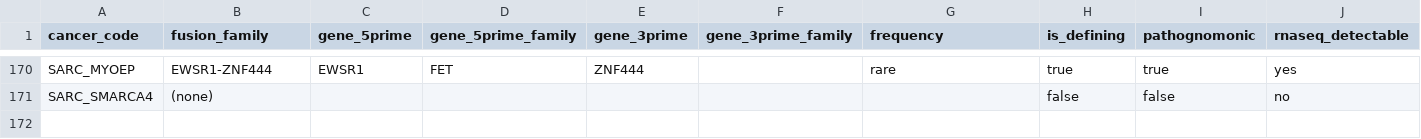
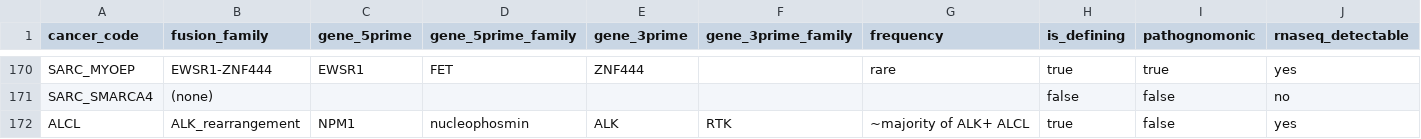
Before and after one commit to pirl-unc/pirlygenes, a CSV file: pirlygenes/data/cancer-fusions.csv, drawn as a sheet; only a part is shown, gaps mark what is left out; rows hold the shown columns only; the diff names each change by its address in the sheet, - before the commit and + after, or states it on an @@ line.

Commit message:
Bump 5.21.5: curate ALCL + gene/symbol consistency fixes (data audit)
ALCL (anaplastic large cell lymphoma) added as a full registry entity, curated
consistently across every dataset:
- registry: heme-tcell / lymph_node / fusion_driven=subtype (NPM1-ALK) /
  burden=non_hodgkin_lymphoma.
- lineage-genes (expected-high): CD30/TNFRSF8, ALK, IRF4, BATF3 + cytotoxic
  GZMB/TIA1/PRF1.
- cancer-key-genes (PubMed-verified): CD30/TNFRSF8 biomarker + brentuximab
  vedotin target (PMID:22614995), ALK/crizotinib target for ALK+ (PMID:21345110).
- cancer-fusions: NPM1-ALK row (PMID:8122112). fusion-surrogate ALK scope now
  resolves; with_fusion('ALK')/('NPM1-ALK') return ALCL.

Symbol↔ENSG consistency fixes (audit found 5 stale symbols vs their ENSG's
current name): NIS->SLC5A5 (lineage-genes); PVRL1->NECTIN1, C1orf233->FNDC10,
MFI2->MELTF, PPAP2C->PLPP2 (cancer-surfaceome). 0 mismatches now.

Guard-test allowlist tightened to {pan_cancer}; ALCL in _MISSING_THERAPY_AXIS
(no response signature yet). Code/wheel-only; DATA_VERSION stays 5.21.3.

```diff
--- a/pirlygenes/data/cancer-fusions.csv
+++ b/pirlygenes/data/cancer-fusions.csv
+row 172: ALCL | ALK_rearrangement | NPM1 | nucleophosmin | ALK | RTK | ~majority of ALK+ ALCL | true | false | yes
```
Also changed, not shown: pirlygenes/data/cancer-key-genes.csv, pirlygenes/data/cancer-surfaceome.csv, 7 other files.
